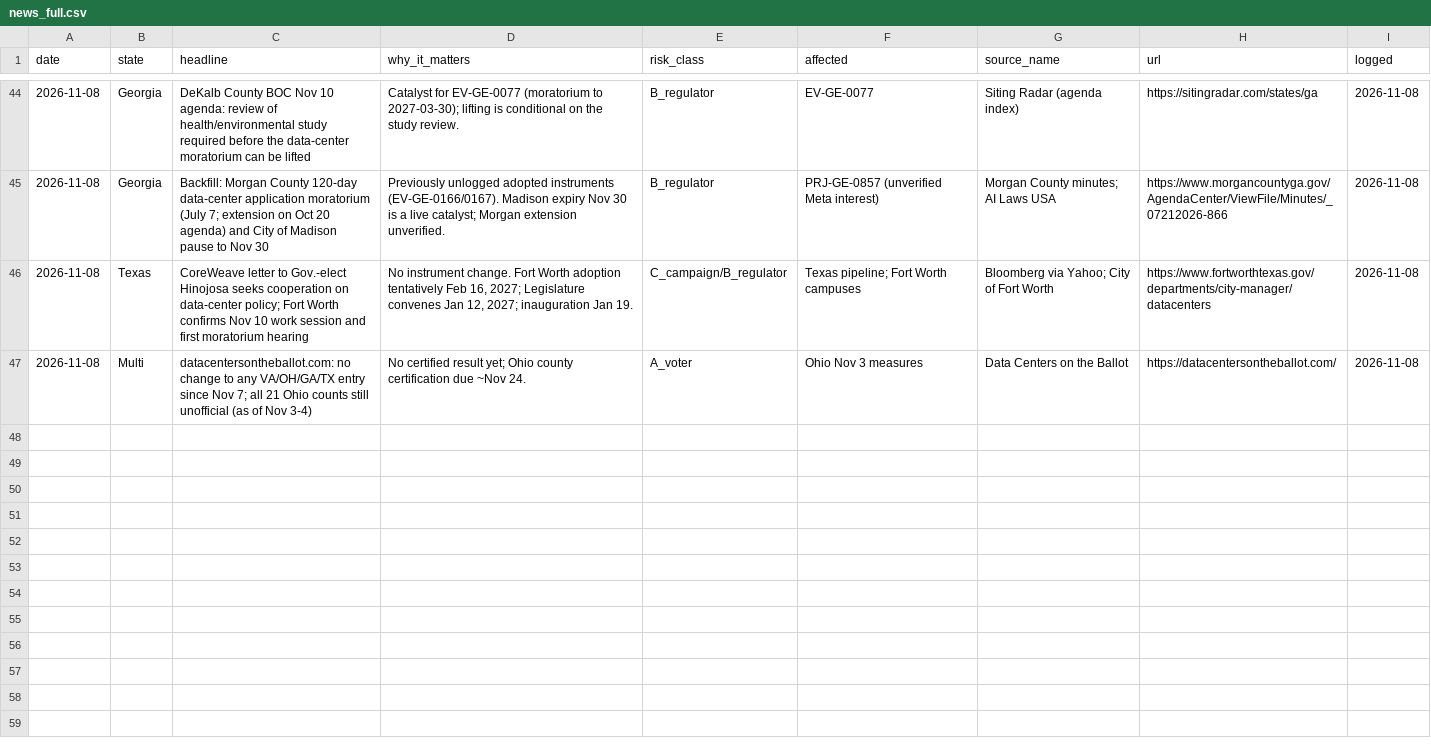
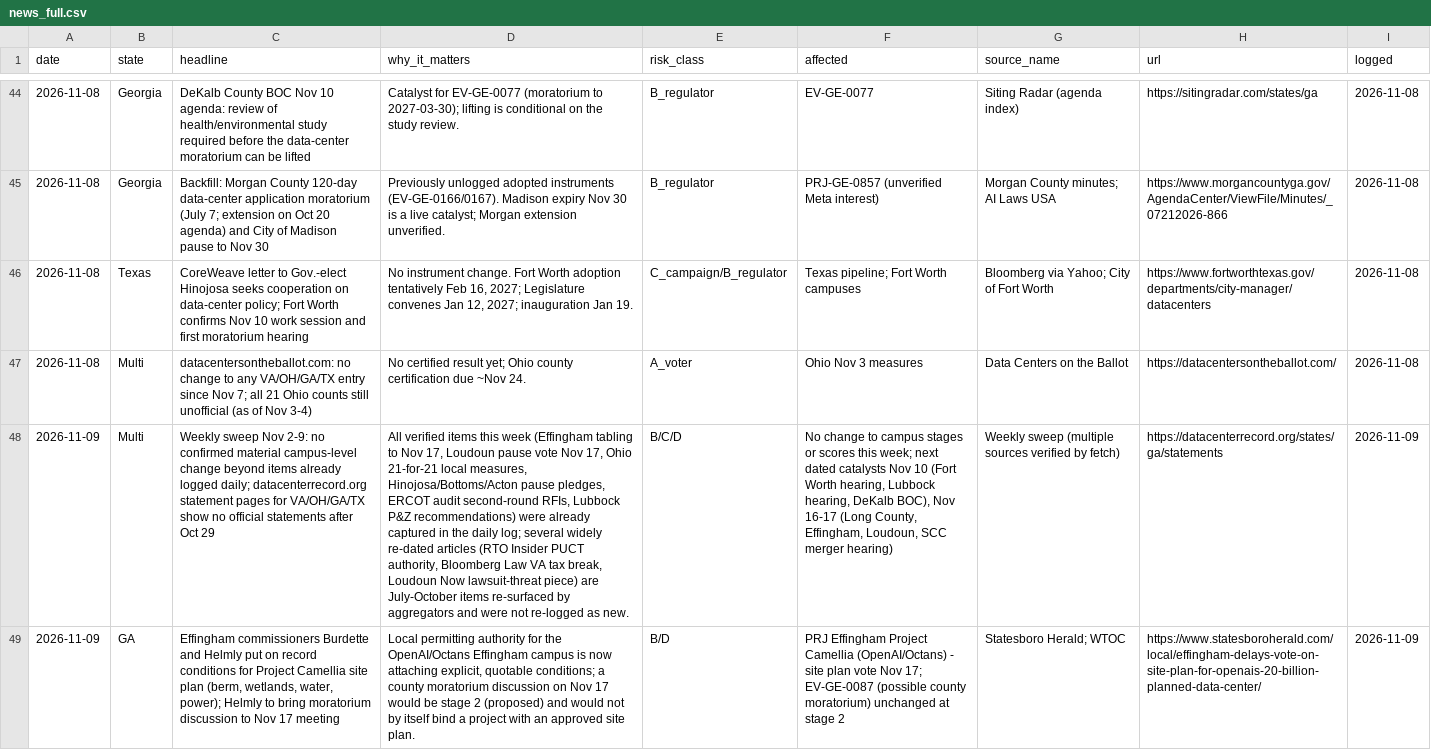
Before and after one commit to jwboswell23/datacenter-risk-feed, a CSV file: feed/news_full.csv, drawn as a sheet; only a part is shown, gaps mark what is left out; the diff names each change by its address in the sheet, - before the commit and + after, or states it on an @@ line.

```diff
--- a/feed/news_full.csv
+++ b/feed/news_full.csv
+row 48: 2026-11-09 | Multi | Weekly sweep Nov 2-9: no confirmed material campus-level change beyond items already logged daily; datacenterrecord.org statement pages for VA/OH/GA/TX show no official statements after Oct 29 | All verified items this week (Effingham tabling to Nov 17, Loudoun pause vote Nov 17, Ohio 21-for-21 local measures, Hinojosa/Bottoms/Acton pause pledges, ERCOT audit second-round RFIs, Lubbock P&Z recommendations) were already captured in the daily log; several widely re-dated articles (RTO Insider PUCT authority, Bloomberg Law VA tax break, Loudoun Now lawsuit-threat piece) are July-October items re-surfaced by aggregators and were not re-logged as new. | B/C/D | No change to campus stages or scores this week; next dated catalysts Nov 10 (Fort Worth hearing, Lubbock hearing, DeKalb BOC), Nov 16-17 (Long County, Effingham, Loudoun, SCC merger hearing) | Weekly sweep (multiple sources verified by fetch) | https://datacenterrecord.org/states/ga/statements | 2026-11-09
+row 49: 2026-11-09 | GA | Effingham commissioners Burdette and Helmly put on record conditions for Project Camellia site plan (berm, wetlands, water, power); Helmly to bring moratorium discussion to Nov 17 meeting | Local permitting authority for the OpenAI/Octans Effingham campus is now attaching explicit, quotable conditions; a county moratorium discussion on Nov 17 would be stage 2 (proposed) and would not by itself bind a project with an approved site plan. | B/D | PRJ Effingham Project Camellia (OpenAI/Octans) - site plan vote Nov 17; EV-GE-0087 (possible county moratorium) unchanged at stage 2 | Statesboro Herald; WTOC | https://www.statesboroherald.com/local/effingham-delays-vote-on-site-plan-for-openais-20-billion-planned-data-center/ | 2026-11-09
```
Also changed, not shown: feed/news.csv, feed/politicians.csv, 26 other files.
